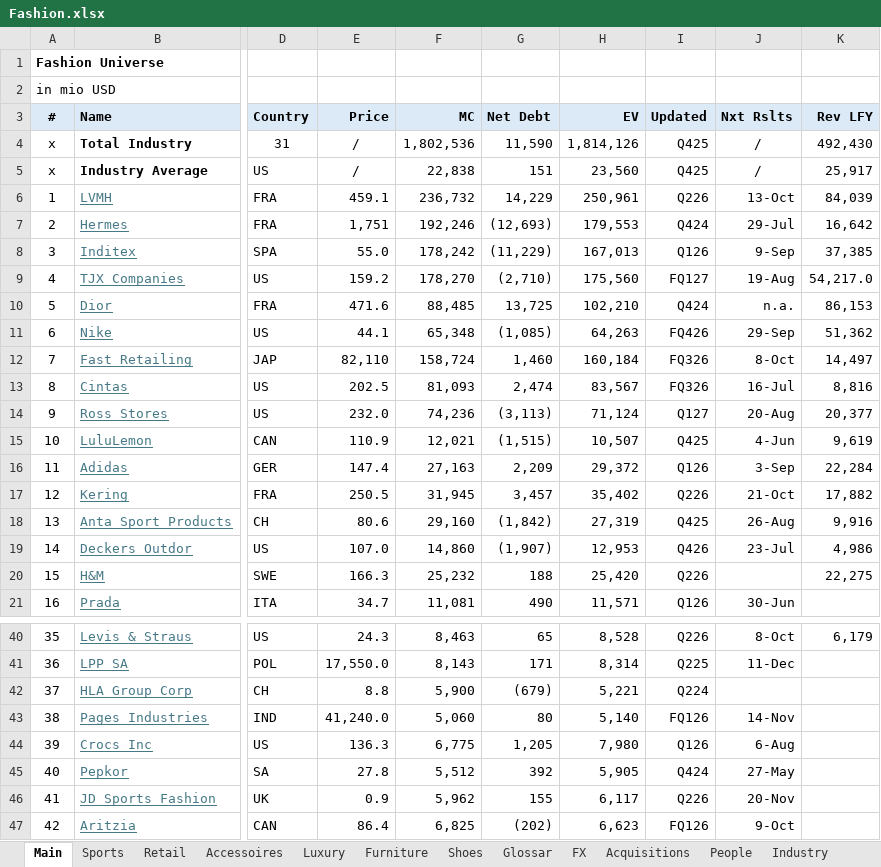
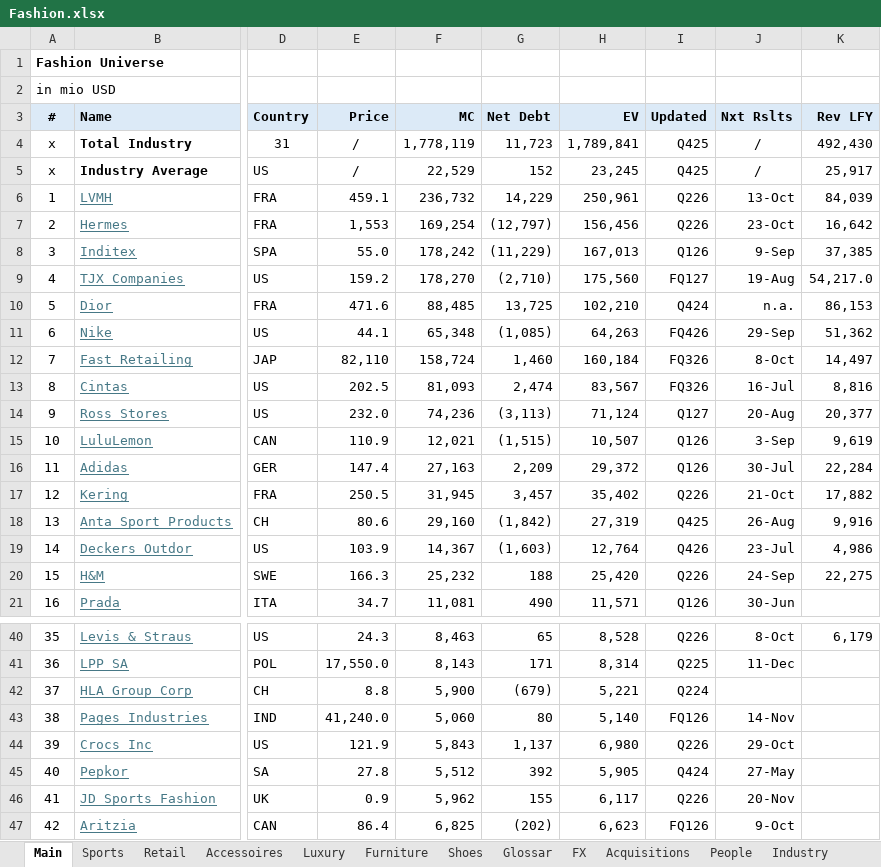
Before and after one commit to oscarsettje/MetaModels, an Excel workbook: Fashion.xlsx, sheet Main, drawn as a sheet; only a part is shown, gaps mark what is left out; values as stored, in another font and other column widths than the file's, no borders; the diff names each change by its address in the sheet, - before the commit and + after, or states it on an @@ line.

```diff
--- a/Fashion.xlsx (sheet Main)
+++ b/Fashion.xlsx (sheet Main)
-F4 (MC): 1,802,536
+F4 (MC): 1,778,119
-G4 (Net Debt): 11,590
+G4 (Net Debt): 11,723
-H4 (EV): 1,814,126
+H4 (EV): 1,789,841
-F5 (MC): 22,838
+F5 (MC): 22,529
-G5 (Net Debt): 151
+G5 (Net Debt): 152
-H5 (EV): 23,560
+H5 (EV): 23,245
-E7 (Price): 1,751
+E7 (Price): 1,553
-F7 (MC): 192,246
+F7 (MC): 169,254
-G7 (Net Debt): (12,693)
+G7 (Net Debt): (12,797)
-H7 (EV): 179,553
+H7 (EV): 156,456
-I7 (Updated): Q424
+I7 (Updated): Q226
-J7 (Nxt Rslts): 29-Jul
+J7 (Nxt Rslts): 23-Oct
-I15 (Updated): Q425
+I15 (Updated): Q126
-J15 (Nxt Rslts): 4-Jun
+J15 (Nxt Rslts): 3-Sep
-J16 (Nxt Rslts): 3-Sep
+J16 (Nxt Rslts): 30-Jul
-E19 (Price): 107.0
+E19 (Price): 103.9
-F19 (MC): 14,860
+F19 (MC): 14,367
-G19 (Net Debt): (1,907)
+G19 (Net Debt): (1,603)
-H19 (EV): 12,953
+H19 (EV): 12,764
-J20 (Nxt Rslts): (empty)
+J20 (Nxt Rslts): 24-Sep
-E44 (Price): 136.3
+E44 (Price): 121.9
-F44 (MC): 6,775
+F44 (MC): 5,843
-G44 (Net Debt): 1,205
+G44 (Net Debt): 1,137
-H44 (EV): 7,980
+H44 (EV): 6,980
-I44 (Updated): Q126
+I44 (Updated): Q226
-J44 (Nxt Rslts): 6-Aug
+J44 (Nxt Rslts): 29-Oct
```
Also changed, not shown: sheet Accessoires, ConsumerGoods.xlsx, Tech.xlsx, 1 other file.
